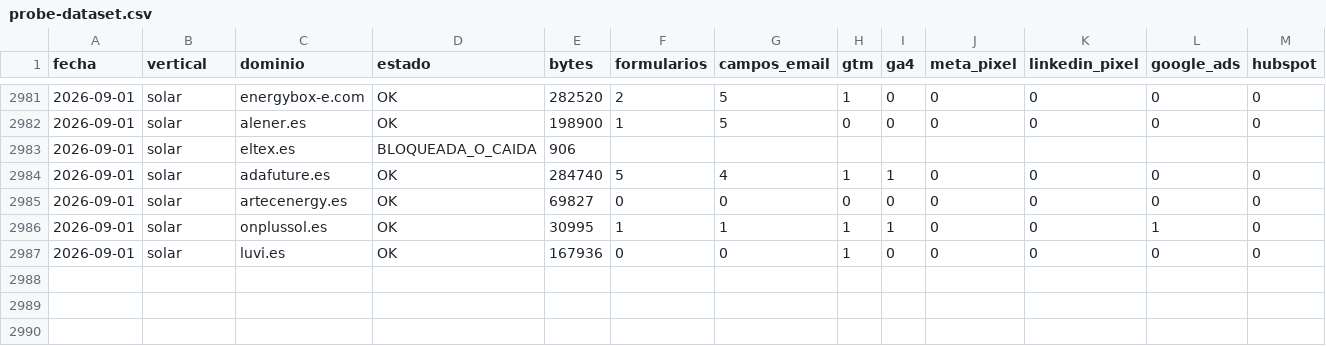
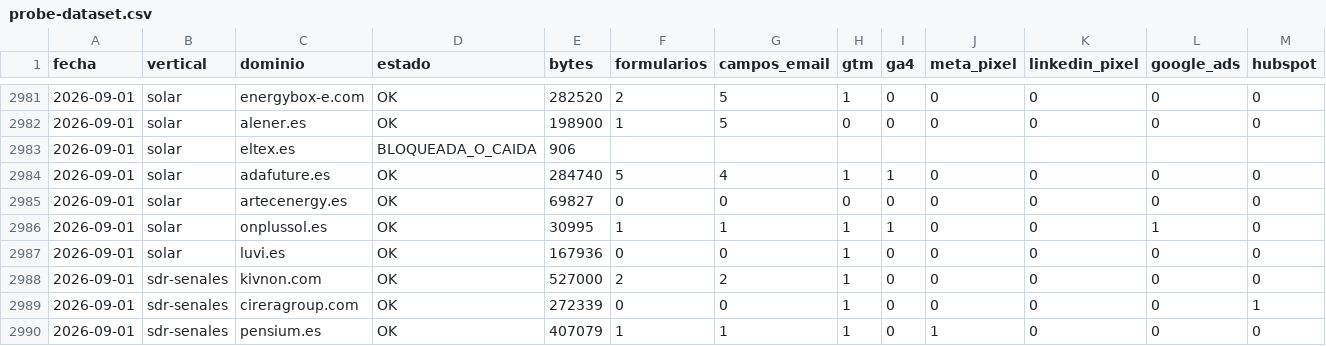
Before and after one commit to qualivo-sys/qualivo, a CSV file: captacion/datos/probe-dataset.csv, drawn as a sheet; only a part is shown, gaps mark what is left out; rows hold the shown columns only; the diff names each change by its address in the sheet, - before the commit and + after, or states it on an @@ line.

```diff
--- a/captacion/datos/probe-dataset.csv
+++ b/captacion/datos/probe-dataset.csv
+row 2988: 2026-09-01 | sdr-senales | kivnon.com | OK | 527000 | 2 | 2 | 1 | 0 | 0 | 0 | 0 | 0
+row 2989: 2026-09-01 | sdr-senales | cireragroup.com | OK | 272339 | 0 | 0 | 1 | 0 | 0 | 0 | 0 | 1
+row 2990: 2026-09-01 | sdr-senales | pensium.es | OK | 407079 | 1 | 1 | 1 | 0 | 1 | 0 | 0 | 0
```
Also changed, not shown: 2 other files.
